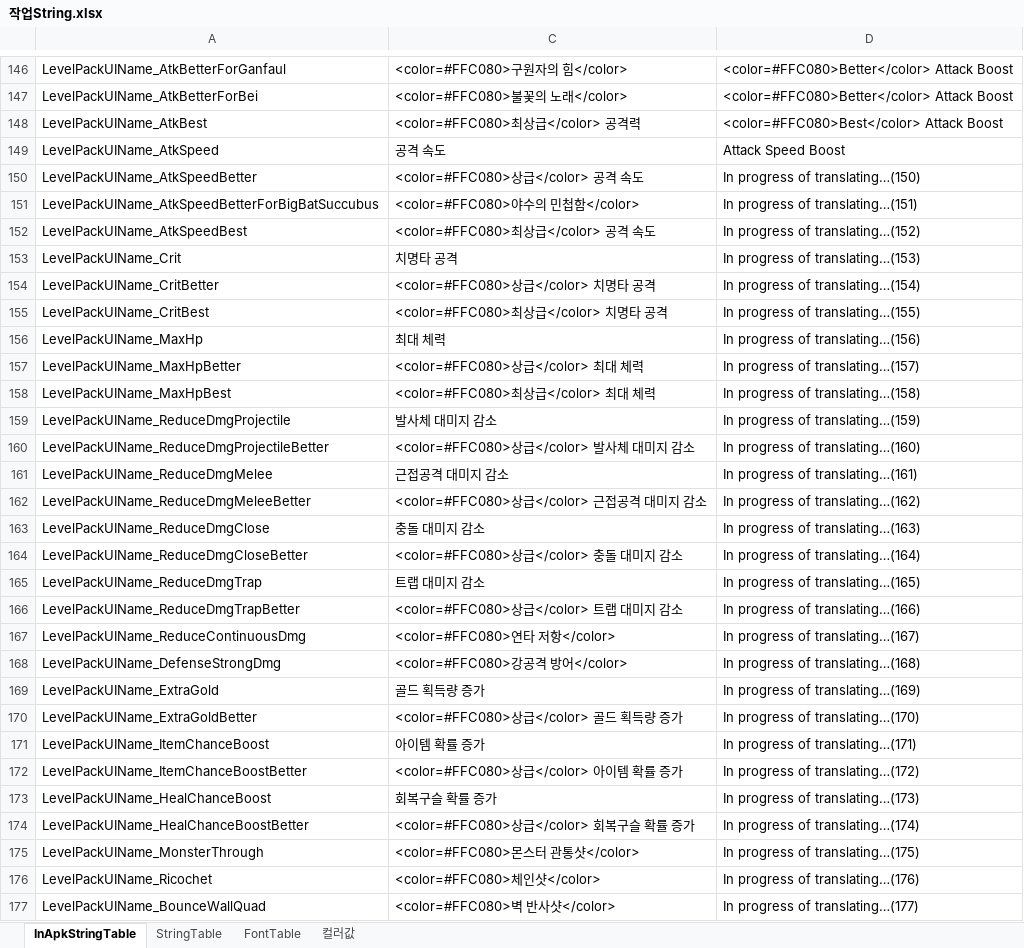
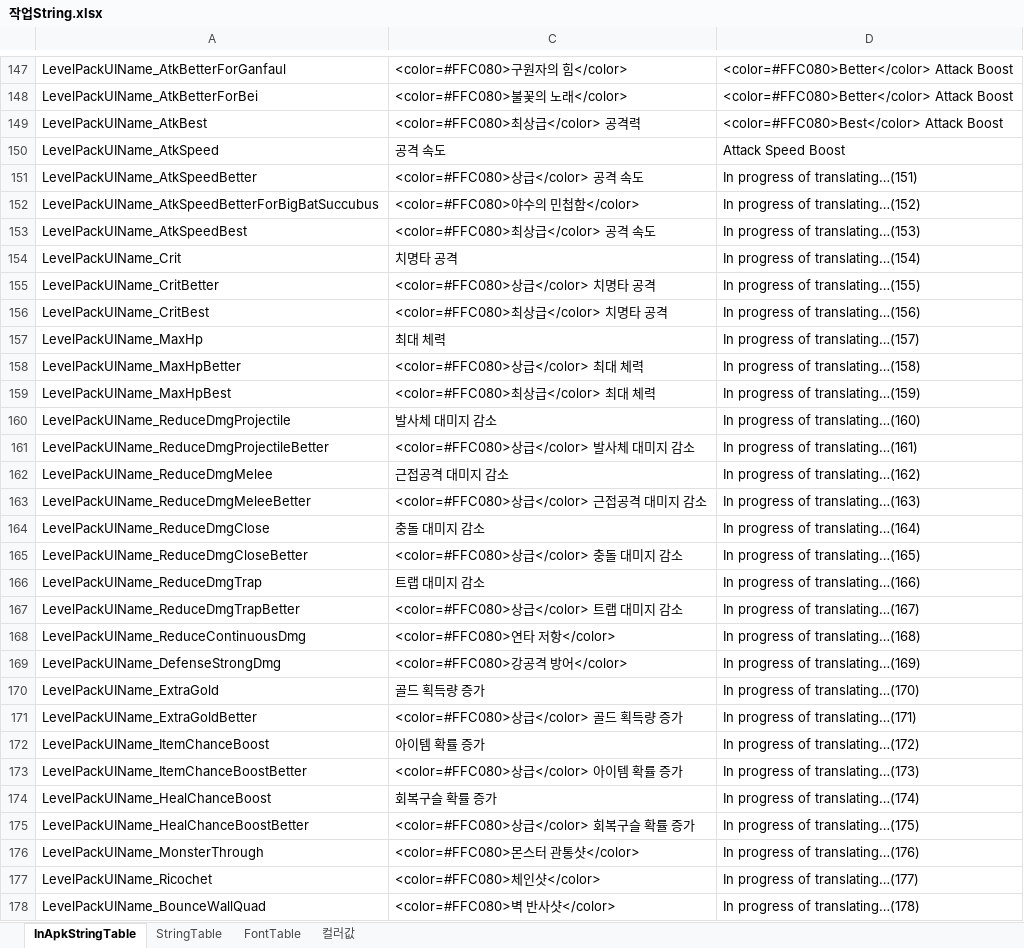
Before and after one commit to hayannal/ProjectNoname, an Excel workbook: Excel/작업String.xlsx, sheet InApkStringTable, drawn as a sheet; only a part is shown, gaps mark what is left out; values as stored, in another font and other column widths than the file's, no borders; addresses are those after the commit; the diff covers the shown part only; the diff names each change by its address in the sheet, - before the commit and + after, or states it on an @@ line.

```diff
--- a/Excel/작업String.xlsx (sheet InApkStringTable)
+++ b/Excel/작업String.xlsx (sheet InApkStringTable)
-D151: In progress of translating…(150)
+D151: In progress of translating…(151)
-D152: In progress of translating…(151)
+D152: In progress of translating…(152)
-D153: In progress of translating…(152)
+D153: In progress of translating…(153)
-D154: In progress of translating…(153)
+D154: In progress of translating…(154)
-D155: In progress of translating…(154)
+D155: In progress of translating…(155)
-D156: In progress of translating…(155)
+D156: In progress of translating…(156)
-D157: In progress of translating…(156)
+D157: In progress of translating…(157)
-D158: In progress of translating…(157)
+D158: In progress of translating…(158)
-D159: In progress of translating…(158)
+D159: In progress of translating…(159)
-D160: In progress of translating…(159)
+D160: In progress of translating…(160)
-D161: In progress of translating…(160)
+D161: In progress of translating…(161)
-D162: In progress of translating…(161)
+D162: In progress of translating…(162)
-D163: In progress of translating…(162)
+D163: In progress of translating…(163)
-D164: In progress of translating…(163)
+D164: In progress of translating…(164)
-D165: In progress of translating…(164)
+D165: In progress of translating…(165)
-D166: In progress of translating…(165)
+D166: In progress of translating…(166)
-D167: In progress of translating…(166)
+D167: In progress of translating…(167)
-D168: In progress of translating…(167)
+D168: In progress of translating…(168)
-D169: In progress of translating…(168)
+D169: In progress of translating…(169)
-D170: In progress of translating…(169)
+D170: In progress of translating…(170)
-D171: In progress of translating…(170)
+D171: In progress of translating…(171)
-D172: In progress of translating…(171)
+D172: In progress of translating…(172)
-D173: In progress of translating…(172)
+D173: In progress of translating…(173)
-D174: In progress of translating…(173)
+D174: In progress of translating…(174)
-D175: In progress of translating…(174)
+D175: In progress of translating…(175)
-D176: In progress of translating…(175)
+D176: In progress of translating…(176)
-D177: In progress of translating…(176)
+D177: In progress of translating…(177)
-D178: In progress of translating…(177)
+D178: In progress of translating…(178)
```
Also changed, not shown: 1 added row and 238 edited cells elsewhere in this sheet, Excel/String.xlsx, 1 other file.
